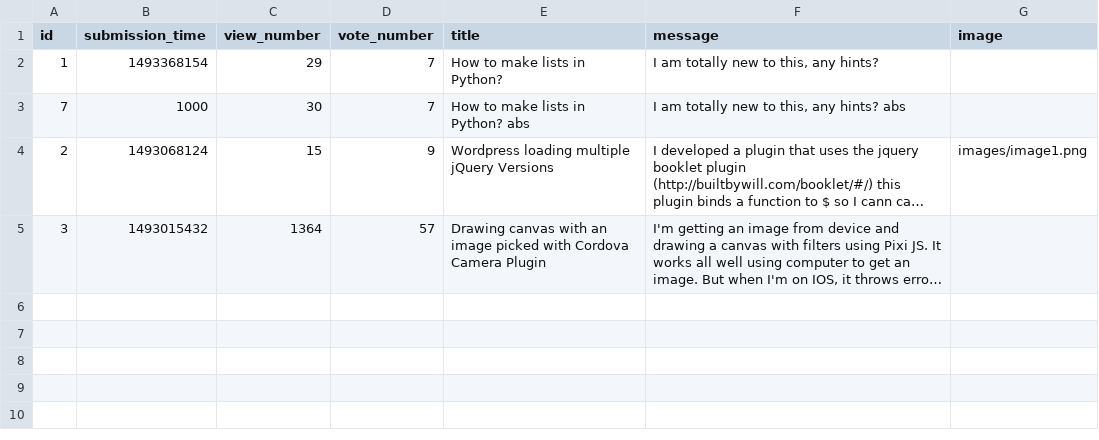
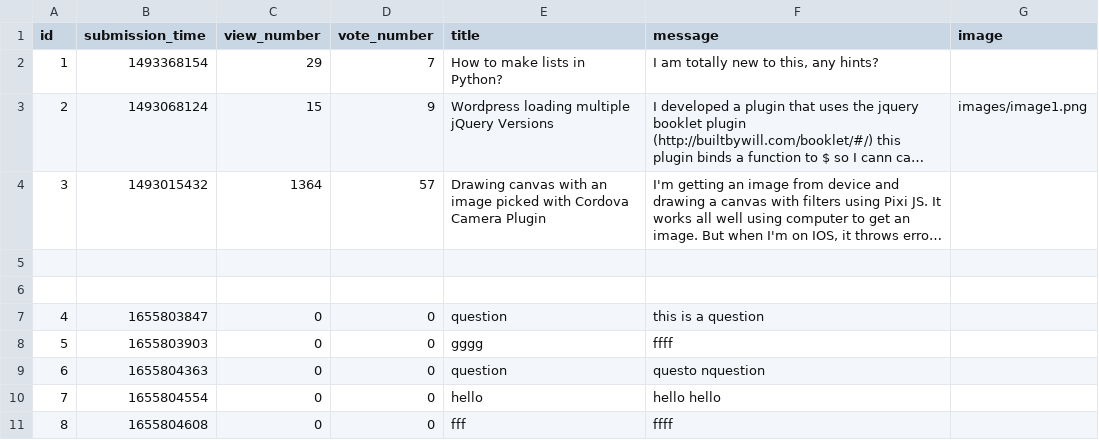
Before and after one commit to adanylkov/ask-mate, a CSV file: data/question.csv, drawn as a sheet; long unchanged cells end in …; removed rows and columns are numbered as before the commit, all else as after; the diff names each change by its address in the sheet, - before the commit and + after, or states it on an @@ line.

```diff
--- a/data/question.csv
+++ b/data/question.csv
-row 3: 7 | 1000 | 30 | 7 | How to make lists in Python? abs | I am totally new to this, any hints? abs
+row 5: (empty)
+row 6: (empty)
+row 7: 4 | 1655803847 | 0 | 0 | question | this is a question
+row 8: 5 | 1655803903 | 0 | 0 | gggg | ffff
+row 9: 6 | 1655804363 | 0 | 0 | question | questo nquestion
+row 10: 7 | 1655804554 | 0 | 0 | hello | hello hello
+row 11: 8 | 1655804608 | 0 | 0 | fff | ffff
```
Also changed, not shown: 8 other files.
